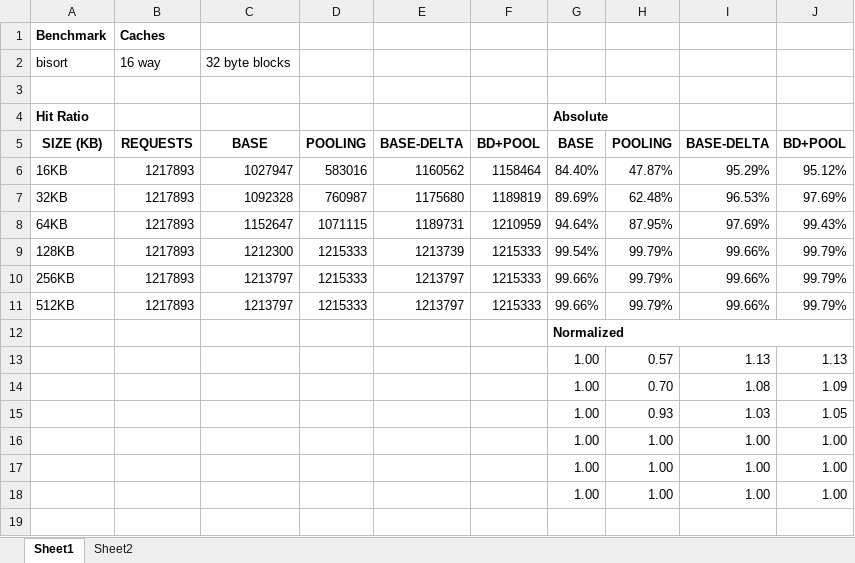
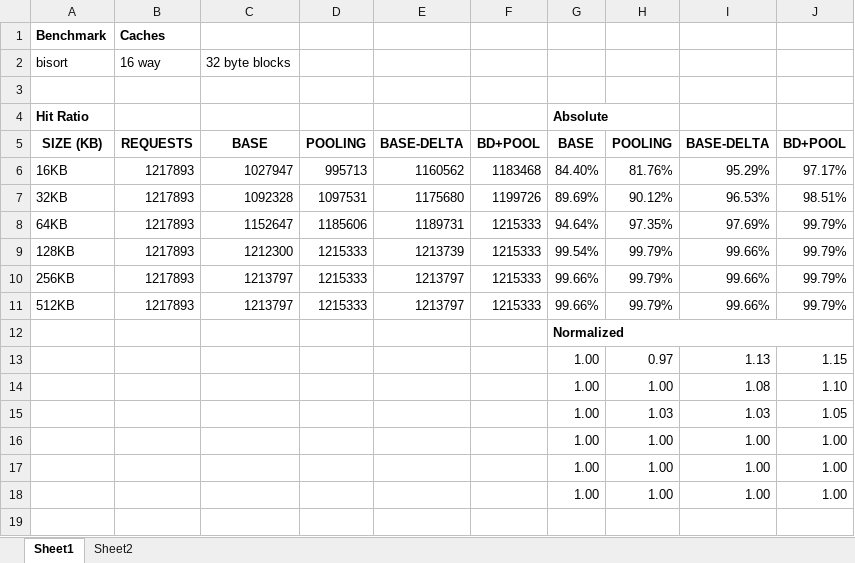
Before and after one commit to caamartin35/project740, an Excel workbook: documents/data/cache-config.xlsx, sheet Sheet1, drawn as a sheet; only a part is shown; values as stored, in another font and other column widths than the file's, no borders; the diff covers the shown part only; the diff names each change by its address in the sheet, - before the commit and + after, or states it on an @@ line.

```diff
--- a/documents/data/cache-config.xlsx (sheet Sheet1)
+++ b/documents/data/cache-config.xlsx (sheet Sheet1)
-D6: 583016
+D6: 995713
-F6: 1158464
+F6: 1183468
-H6: 47.87%
+H6: 81.76%
-J6: 95.12%
+J6: 97.17%
-D7: 760987
+D7: 1097531
-F7: 1189819
+F7: 1199726
-H7: 62.48%
+H7: 90.12%
-J7: 97.69%
+J7: 98.51%
-D8: 1071115
+D8: 1185606
-F8: 1210959
+F8: 1215333
-H8: 87.95%
+H8: 97.35%
-J8: 99.43%
+J8: 99.79%
-H13: 0.57
+H13: 0.97
-J13: 1.13
+J13: 1.15
-H14: 0.70
+H14: 1.00
-J14: 1.09
+J14: 1.10
-H15: 0.93
+H15: 1.03
```
Also changed, not shown: 1 moved row, 19 edited cells and cell formats elsewhere in this sheet, formulas that keep their value, charts or pictures, documents/data/data.xlsx, 7 other files.
